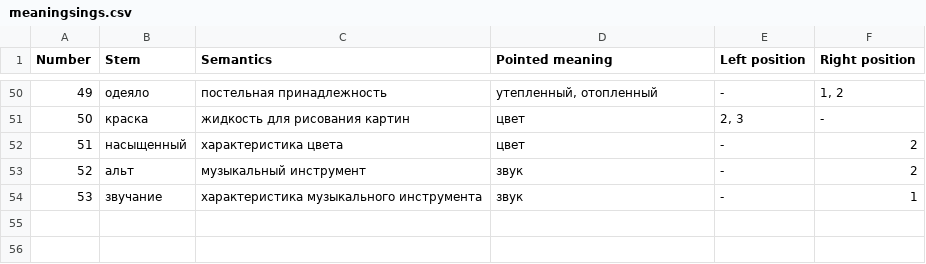
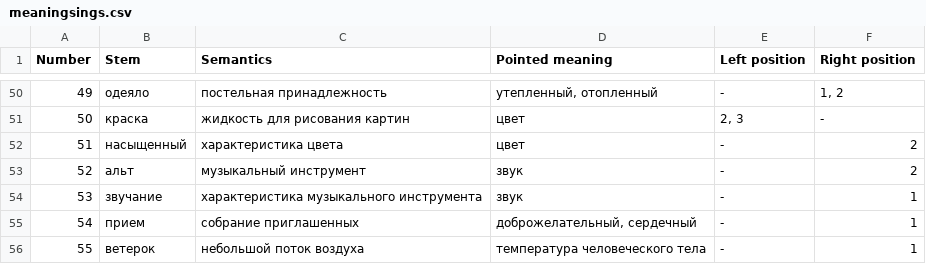
Before and after one commit to alex-rusakevich/polysem, a CSV file: data/meaningsings.csv, drawn as a sheet; only a part is shown, gaps mark what is left out; the diff names each change by its address in the sheet, - before the commit and + after, or states it on an @@ line.

```diff
--- a/data/meaningsings.csv
+++ b/data/meaningsings.csv
+row 55: 54 | прием | собрание приглашенных | доброжелательный, сердечный | - | 1
+row 56: 55 | ветерок | небольшой поток воздуха | температура человеческого тела | - | 1
```
Also changed, not shown: 1 other file.
